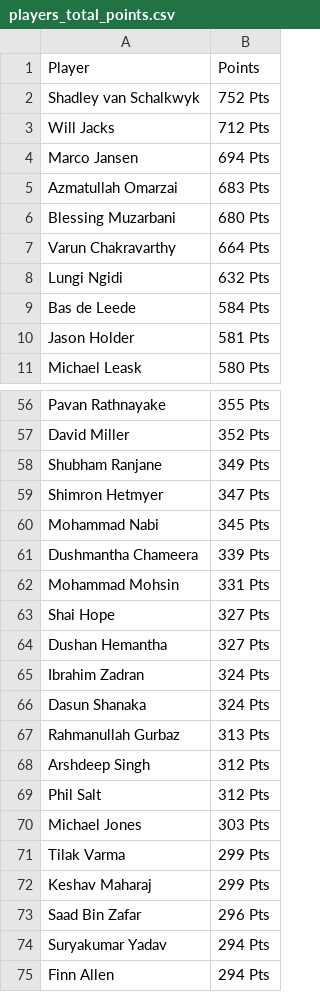
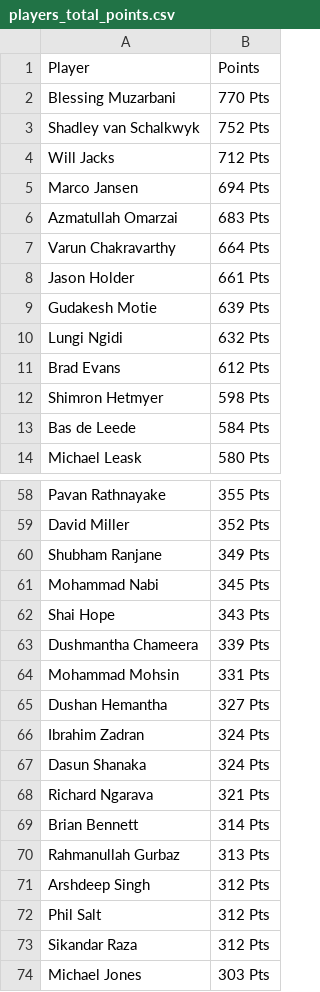
Before and after one commit to sanjeev-murthy/2026-T20-WC-Auction, a CSV file: points_calc/players_total_points.csv, drawn as a sheet; only a part is shown, gaps mark what is left out; the shorter side is filled out with more unchanged rows; removed rows and columns are numbered as before the commit, all else as after; the diff covers the shown part only; the diff names each change by its address in the sheet, - before the commit and + after, or states it on an @@ line.

```diff
--- a/points_calc/players_total_points.csv
+++ b/points_calc/players_total_points.csv
+row 2: Blessing Muzarbani | 770 Pts
-row 6: Blessing Muzarbani | 680 Pts
+row 8: Jason Holder | 661 Pts
+row 9: Gudakesh Motie | 639 Pts
+row 11: Brad Evans | 612 Pts
+row 12: Shimron Hetmyer | 598 Pts
-row 10: Jason Holder | 581 Pts
-row 59: Shimron Hetmyer | 347 Pts
+row 62: Shai Hope | 343 Pts
-row 63: Shai Hope | 327 Pts
+row 68: Richard Ngarava | 321 Pts
+row 69: Brian Bennett | 314 Pts
+row 73: Sikandar Raza | 312 Pts
```
Also changed, not shown: 12 added rows, 17 removed rows and 1 edited cell elsewhere in this file, 3 other files.
